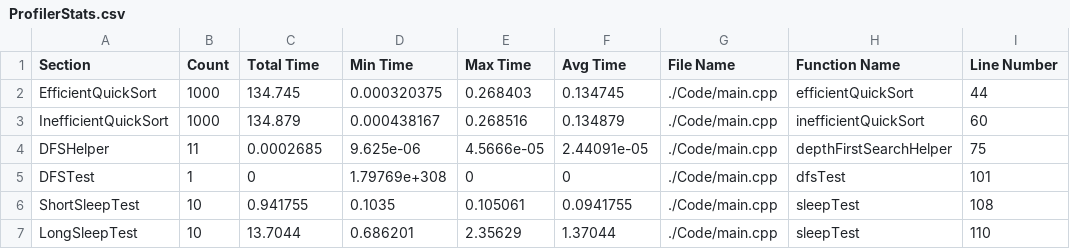
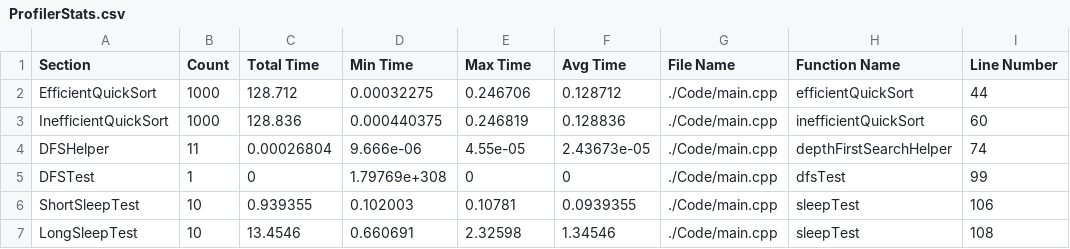
Before and after one commit to HuMIn-Game-Lab/lab-2-c-profiler-adrianalfonso2, a CSV file: ProfilerStats.csv, drawn as a sheet.

```diff
--- a/ProfilerStats.csv
+++ b/ProfilerStats.csv
@@ -1,7 +1,7 @@
 Section, Count, Total Time, Min Time, Max Time, Avg Time, File Name, Function Name, Line Number
-EfficientQuickSort, 1000, 134.745, 0.000320375, 0.268403, 0.134745, ./Code/main.cpp, efficientQuickSort, 44
-InefficientQuickSort, 1000, 134.879, 0.000438167, 0.268516, 0.134879, ./Code/main.cpp, inefficientQuickSort, 60
-DFSHelper, 11, 0.0002685, 9.625e-06, 4.5666e-05, 2.44091e-05, ./Code/main.cpp, depthFirstSearchHelper, 75
-DFSTest, 1, 0, 1.79769e+308, 0, 0, ./Code/main.cpp, dfsTest, 101
-ShortSleepTest, 10, 0.941755, 0.1035, 0.105061, 0.0941755, ./Code/main.cpp, sleepTest, 108
-LongSleepTest, 10, 13.7044, 0.686201, 2.35629, 1.37044, ./Code/main.cpp, sleepTest, 110
+EfficientQuickSort, 1000, 128.712, 0.00032275, 0.246706, 0.128712, ./Code/main.cpp, efficientQuickSort, 44
+InefficientQuickSort, 1000, 128.836, 0.000440375, 0.246819, 0.128836, ./Code/main.cpp, inefficientQuickSort, 60
+DFSHelper, 11, 0.00026804, 9.666e-06, 4.55e-05, 2.43673e-05, ./Code/main.cpp, depthFirstSearchHelper, 74
+DFSTest, 1, 0, 1.79769e+308, 0, 0, ./Code/main.cpp, dfsTest, 99
+ShortSleepTest, 10, 0.939355, 0.102003, 0.10781, 0.0939355, ./Code/main.cpp, sleepTest, 106
+LongSleepTest, 10, 13.4546, 0.660691, 2.32598, 1.34546, ./Code/main.cpp, sleepTest, 108
```
Also changed, not shown: 5 other files.
